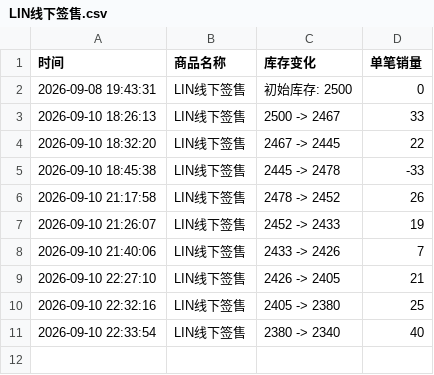
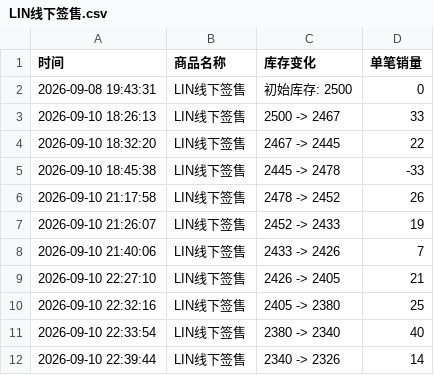
Before and after one commit to Juineii/nouera_md0910, a CSV file: LIN线下签售.csv, drawn as a sheet.

```diff
--- a/LIN线下签售.csv
+++ b/LIN线下签售.csv
@@ -11 +11,2 @@
 2026-09-10 22:33:54,LIN线下签售,2380 -> 2340,40
+2026-09-10 22:39:44,LIN线下签售,2340 -> 2326,14
```
Also changed, not shown: FAN线下签售.csv, LIN_DIY.csv, 1 other file.
